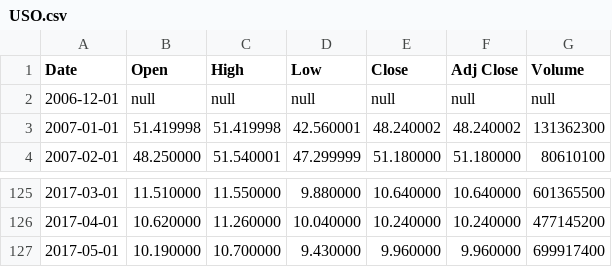
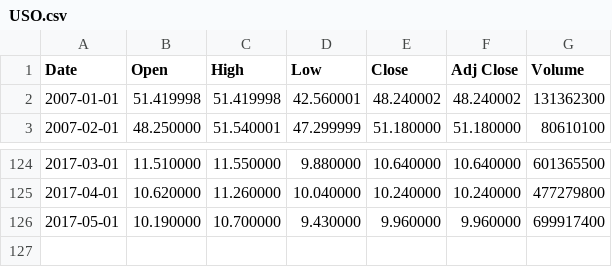
Before and after one commit to jmenglis/Tensorflow-Regression, a CSV file: data/USO.csv, drawn as a sheet; only a part is shown, gaps mark what is left out; the diff covers the shown part only.

```diff
--- a/data/USO.csv
+++ b/data/USO.csv
@@ -1,3 +1,2 @@
 Date,Open,High,Low,Close,Adj Close,Volume
-2006-12-01,null,null,null,null,null,null
 2007-01-01,51.419998,51.419998,42.560001,48.240002,48.240002,131362300
@@ -125,3 +124,3 @@ Date,Open,High,Low,Close,Adj Close,Volume
 2017-03-01,11.510000,11.550000,9.880000,10.640000,10.640000,601365500
-2017-04-01,10.620000,11.260000,10.040000,10.240000,10.240000,477145200
+2017-04-01,10.620000,11.260000,10.040000,10.240000,10.240000,477279800
 2017-05-01,10.190000,10.700000,9.430000,9.960000,9.960000,699917400
```
Also changed, not shown: 25 edited cells elsewhere in this file, data/Goog.csv, data/NASDAQ.csv, 4 other files.
